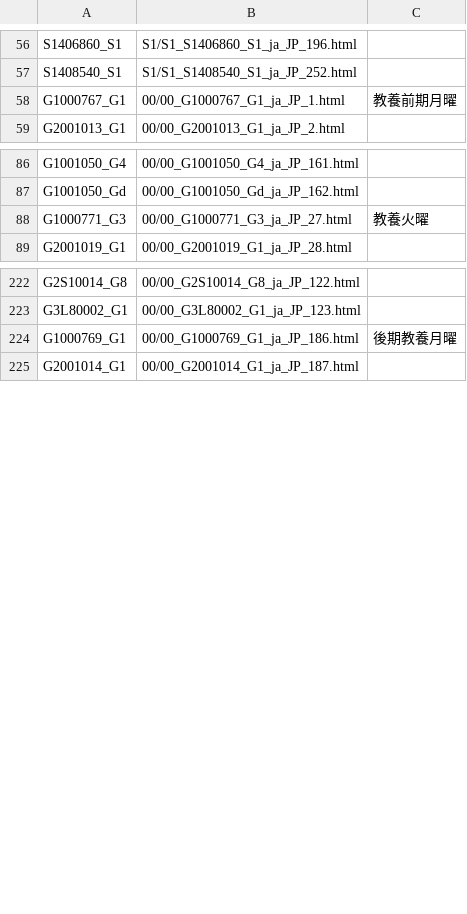
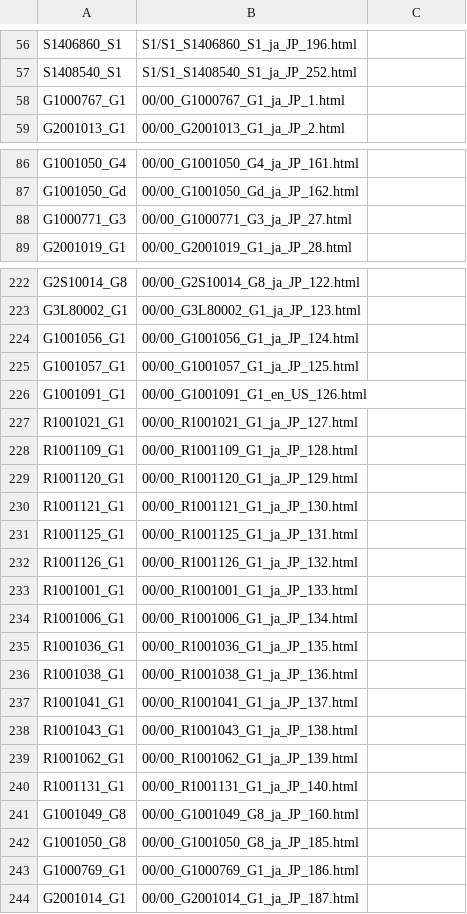
Before and after one commit to S2310008/B-3, a CSV file: subject_list.csv, drawn as a sheet; only a part is shown, gaps mark what is left out; the diff covers the shown part only.

```diff
--- a/subject_list.csv
+++ b/subject_list.csv
@@ -58,2 +58,2 @@ S1408540_S1,S1/S1_S1408540_S1_ja_JP_252.html,
-G1000767_G1,00/00_G1000767_G1_ja_JP_1.html,教養前期月曜
+G1000767_G1,00/00_G1000767_G1_ja_JP_1.html
 G2001013_G1,00/00_G2001013_G1_ja_JP_2.html
@@ -87,3 +87,3 @@ G1001050_G4,00/00_G1001050_G4_ja_JP_161.html
 G1001050_Gd,00/00_G1001050_Gd_ja_JP_162.html
-G1000771_G3,00/00_G1000771_G3_ja_JP_27.html,教養火曜
+G1000771_G3,00/00_G1000771_G3_ja_JP_27.html
 G2001019_G1,00/00_G2001019_G1_ja_JP_28.html
@@ -223,3 +223,22 @@ G2S10014_G8,00/00_G2S10014_G8_ja_JP_122.html
 G3L80002_G1,00/00_G3L80002_G1_ja_JP_123.html
-G1000769_G1,00/00_G1000769_G1_ja_JP_186.html,後期教養月曜
+G1001056_G1,00/00_G1001056_G1_ja_JP_124.html
+G1001057_G1,00/00_G1001057_G1_ja_JP_125.html
+G1001091_G1,00/00_G1001091_G1_en_US_126.html
+R1001021_G1,00/00_R1001021_G1_ja_JP_127.html
+R1001109_G1,00/00_R1001109_G1_ja_JP_128.html
+R1001120_G1,00/00_R1001120_G1_ja_JP_129.html
+R1001121_G1,00/00_R1001121_G1_ja_JP_130.html
+R1001125_G1,00/00_R1001125_G1_ja_JP_131.html
+R1001126_G1,00/00_R1001126_G1_ja_JP_132.html
+R1001001_G1,00/00_R1001001_G1_ja_JP_133.html
+R1001006_G1,00/00_R1001006_G1_ja_JP_134.html
+R1001036_G1,00/00_R1001036_G1_ja_JP_135.html
+R1001038_G1,00/00_R1001038_G1_ja_JP_136.html
+R1001041_G1,00/00_R1001041_G1_ja_JP_137.html
+R1001043_G1,00/00_R1001043_G1_ja_JP_138.html
+R1001062_G1,00/00_R1001062_G1_ja_JP_139.html
+R1001131_G1,00/00_R1001131_G1_ja_JP_140.html
+G1001049_G8,00/00_G1001049_G8_ja_JP_160.html
+G1001050_G8,00/00_G1001050_G8_ja_JP_185.html
+G1000769_G1,00/00_G1000769_G1_ja_JP_186.html
 G2001014_G1,00/00_G2001014_G1_ja_JP_187.html
```
Also changed, not shown: 42 added rows and 19 edited cells elsewhere in this file, 2 other files.
